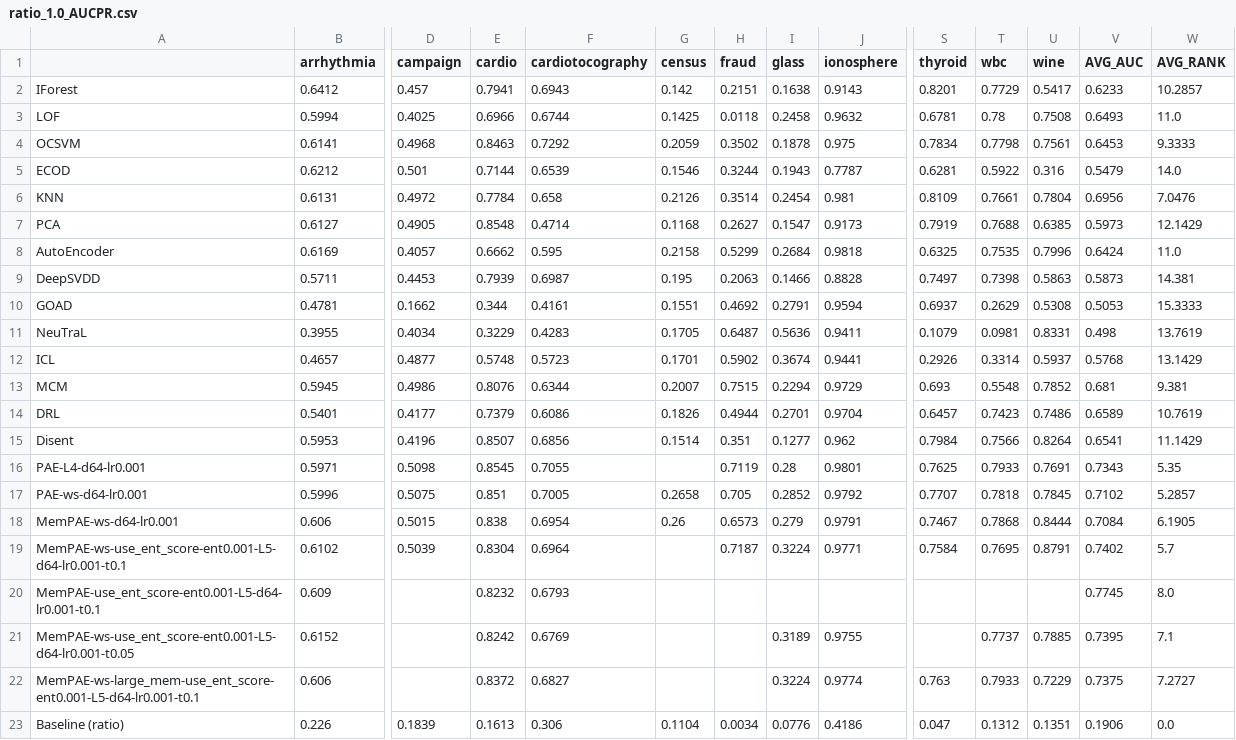
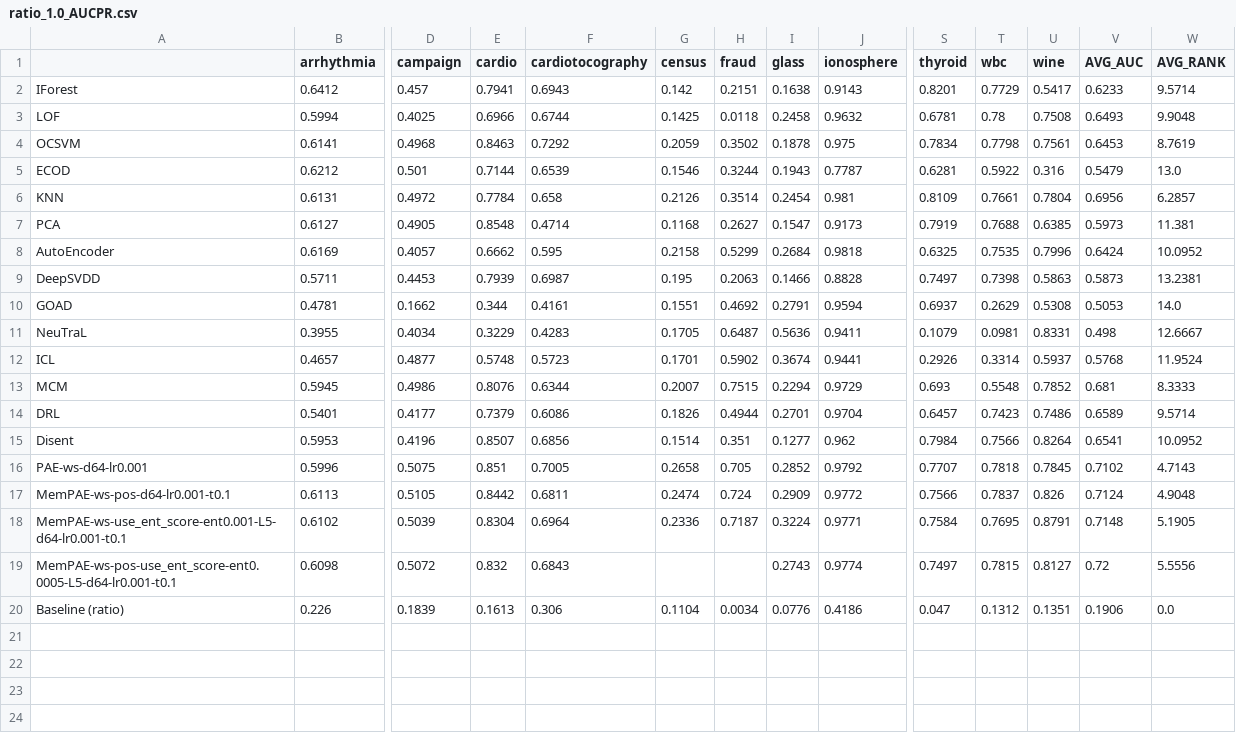
Before and after one commit to Cheol-Will/perceiver-ad, a CSV file: metrics/ratio_1.0_AUCPR.csv, drawn as a sheet; only a part is shown, gaps mark what is left out; removed rows and columns are numbered as before the commit, all else as after; rows hold the shown columns only; the diff names each change by its address in the sheet, - before the commit and + after, or states it on an @@ line.

```diff
--- a/metrics/ratio_1.0_AUCPR.csv
+++ b/metrics/ratio_1.0_AUCPR.csv
-W2 (AVG_RANK): 10.2857
+W2 (AVG_RANK): 9.5714
-W3 (AVG_RANK): 11.0
+W3 (AVG_RANK): 9.9048
-W4 (AVG_RANK): 9.3333
+W4 (AVG_RANK): 8.7619
-W5 (AVG_RANK): 14.0
+W5 (AVG_RANK): 13.0
-W6 (AVG_RANK): 7.0476
+W6 (AVG_RANK): 6.2857
-W7 (AVG_RANK): 12.1429
+W7 (AVG_RANK): 11.381
-W8 (AVG_RANK): 11.0
+W8 (AVG_RANK): 10.0952
-W9 (AVG_RANK): 14.381
+W9 (AVG_RANK): 13.2381
-W10 (AVG_RANK): 15.3333
+W10 (AVG_RANK): 14.0
-W11 (AVG_RANK): 13.7619
+W11 (AVG_RANK): 12.6667
-W12 (AVG_RANK): 13.1429
+W12 (AVG_RANK): 11.9524
-W13 (AVG_RANK): 9.381
+W13 (AVG_RANK): 8.3333
-W14 (AVG_RANK): 10.7619
+W14 (AVG_RANK): 9.5714
-W15 (AVG_RANK): 11.1429
+W15 (AVG_RANK): 10.0952
-row 16: PAE-L4-d64-lr0.001 | 0.5971 | 0.5098 | 0.8545 | 0.7055 |  | 0.7119 | 0.28 | 0.9801 | 0.7625 | 0.7933 | 0.7691 | 0.7343 | 5.35
-W16 (AVG_RANK): 5.2857
+W16 (AVG_RANK): 4.7143
-row 18: MemPAE-ws-d64-lr0.001 | 0.606 | 0.5015 | 0.838 | 0.6954 | 0.26 | 0.6573 | 0.279 | 0.9791 | 0.7467 | 0.7868 | 0.8444 | 0.7084 | 6.1905
+row 17: MemPAE-ws-pos-d64-lr0.001-t0.1 | 0.6113 | 0.5105 | 0.8442 | 0.6811 | 0.2474 | 0.724 | 0.2909 | 0.9772 | 0.7566 | 0.7837 | 0.826 | 0.7124 | 4.9048
-G18 (census): (empty)
+G18 (census): 0.2336
-V18 (AVG_AUC): 0.7402
+V18 (AVG_AUC): 0.7148
-W18 (AVG_RANK): 5.7
+W18 (AVG_RANK): 5.1905
-row 20: MemPAE-use_ent_score-ent0.001-L5-d64-lr0.001-t0.1 | 0.609 |  | 0.8232 | 0.6793 |  |  |  |  |  |  |  | 0.7745 | 8.0
-row 21: MemPAE-ws-use_ent_score-ent0.001-L5-d64-lr0.001-t0.05 | 0.6152 |  | 0.8242 | 0.6769 |  |  | 0.3189 | 0.9755 |  | 0.7737 | 0.7885 | 0.7395 | 7.1
-row 22: MemPAE-ws-large_mem-use_ent_score-ent0.001-L5-d64-lr0.001-t0.1 | 0.606 |  | 0.8372 | 0.6827 |  |  | 0.3224 | 0.9774 | 0.763 | 0.7933 | 0.7229 | 0.7375 | 7.2727
+row 19: MemPAE-ws-pos-use_ent_score-ent0.0005-L5-d64-lr0.001-t0.1 | 0.6098 | 0.5072 | 0.832 | 0.6843 |  |  | 0.2743 | 0.9774 | 0.7497 | 0.7815 | 0.8127 | 0.72 | 5.5556
```
Also changed, not shown: metrics/ratio_1.0_AUCPR_T.csv, metrics/ratio_1.0_AUCROC.csv, 8 other files.
